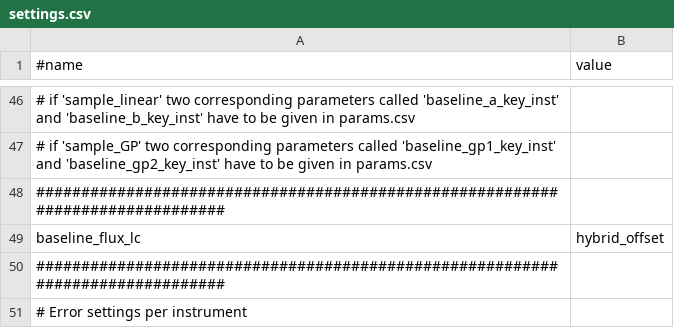
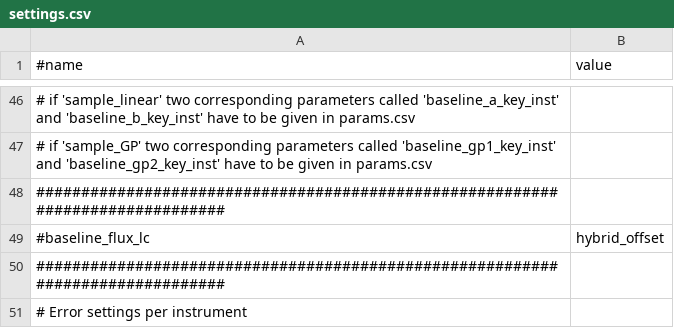
Before and after one commit to franpoz/SHERLOCK, a CSV file: sherlockpipe/resources/allesfitter/settings.csv, drawn as a sheet; only a part is shown, gaps mark what is left out; the diff names each change by its address in the sheet, - before the commit and + after, or states it on an @@ line.

Commit message:
disabling allesfitter curve detrending as we are providing a detrended light curve already.

```diff
--- a/sherlockpipe/resources/allesfitter/settings.csv
+++ b/sherlockpipe/resources/allesfitter/settings.csv
-A49 (#name): baseline_flux_lc
+A49 (#name): #baseline_flux_lc
```
